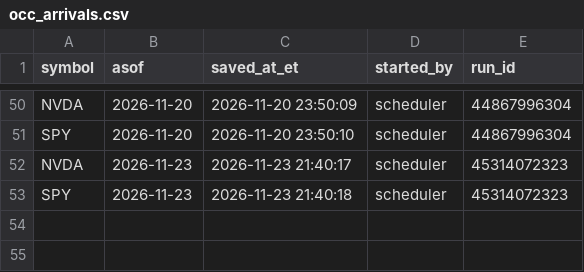
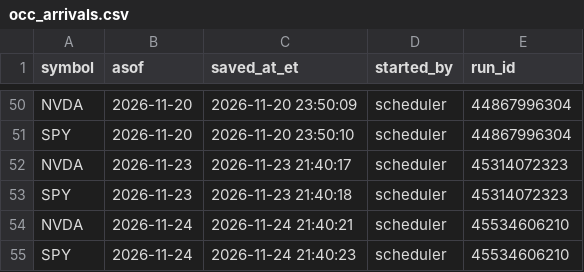
Before and after one commit to kshu231/nvda-open-interest, a CSV file: data/occ_arrivals.csv, drawn as a sheet; only a part is shown, gaps mark what is left out; the diff names each change by its address in the sheet, - before the commit and + after, or states it on an @@ line.

```diff
--- a/data/occ_arrivals.csv
+++ b/data/occ_arrivals.csv
+row 54: NVDA | 2026-11-24 | 2026-11-24 21:40:21 | scheduler | 45534606210
+row 55: SPY | 2026-11-24 | 2026-11-24 21:40:23 | scheduler | 45534606210
```
Also changed, not shown: 2 other files.
